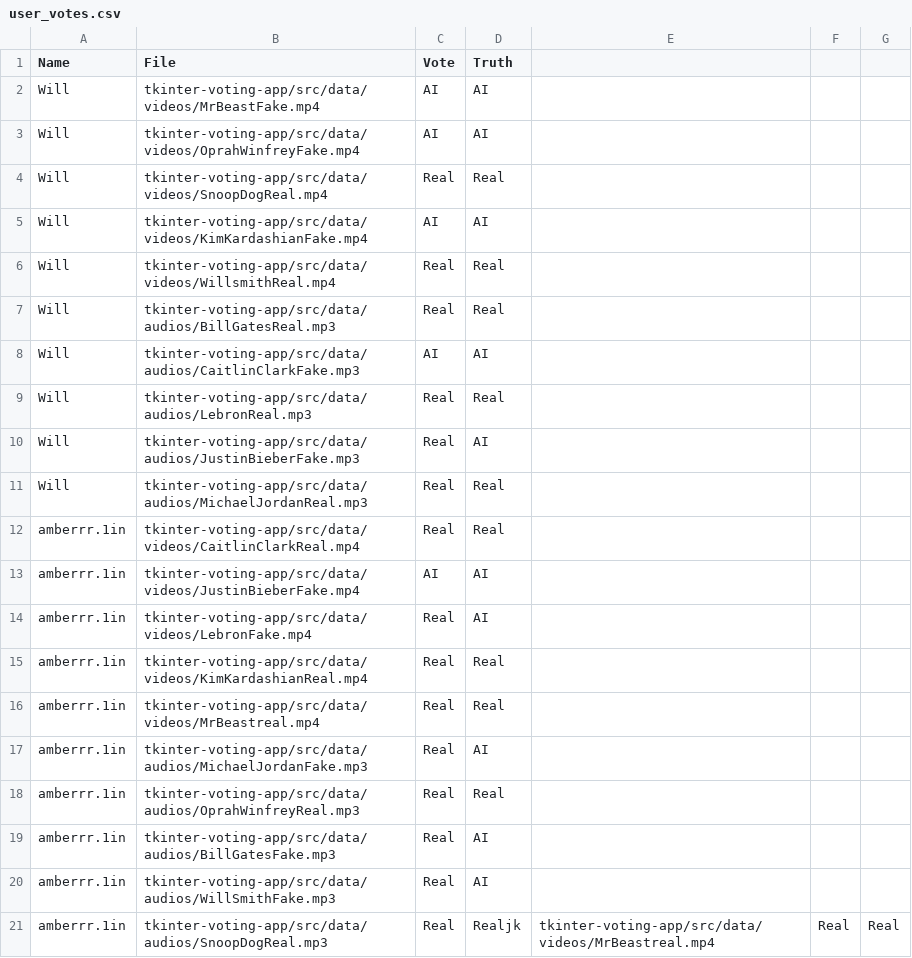
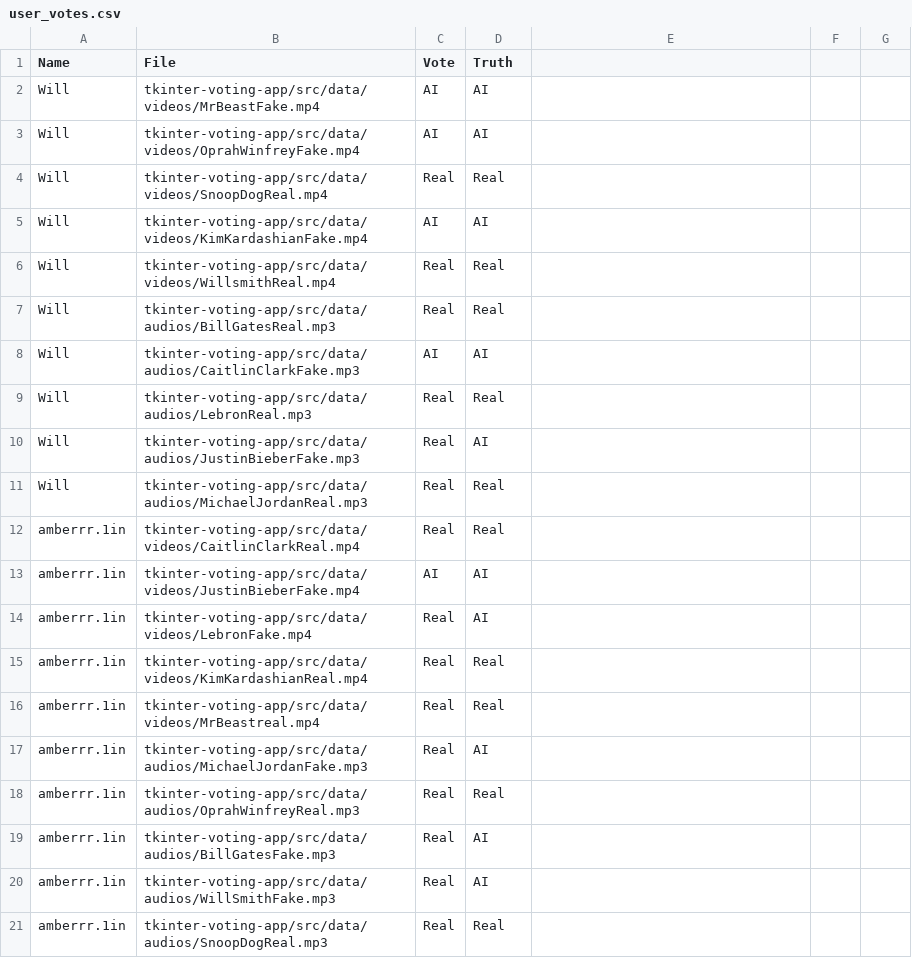
Before and after one commit to neckhert/MIE237-Project, a CSV file: user_votes.csv, drawn as a sheet.

Commit message:
Delete Test Case
Deleted a test case entry

```diff
--- a/user_votes.csv
+++ b/user_votes.csv
@@ -20,2 +20,2 @@ amberrr.1in,tkinter-voting-app/src/data/audios/BillGatesFake.mp3,Real,AI
 amberrr.1in,tkinter-voting-app/src/data/audios/WillSmithFake.mp3,Real,AI
-amberrr.1in,tkinter-voting-app/src/data/audios/SnoopDogReal.mp3,Real,Realjk,tkinter-voting-app/src/data/videos/MrBeastreal.mp4,Real,Real
+amberrr.1in,tkinter-voting-app/src/data/audios/SnoopDogReal.mp3,Real,Real
```
